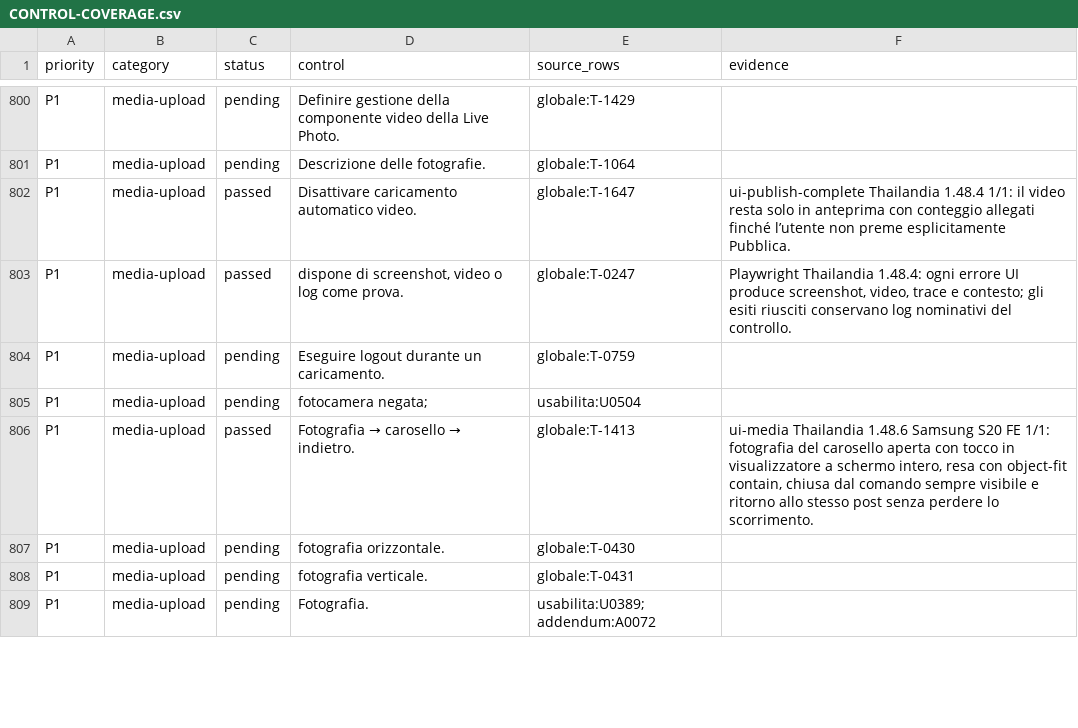
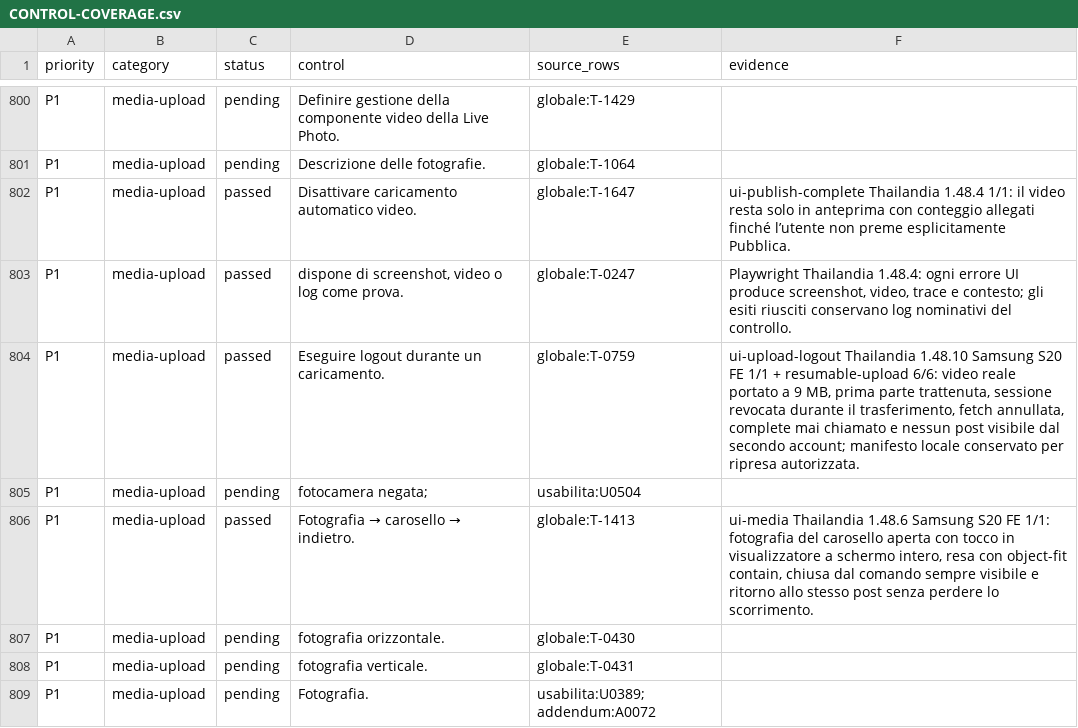
Before and after one commit to andreacivi80/viaggio-in-india, a CSV file: docs/CONTROL-COVERAGE.csv, drawn as a sheet; only a part is shown, gaps mark what is left out.

Commit message:
Release 1.48.10 with logout-safe uploads

```diff
--- a/docs/CONTROL-COVERAGE.csv
+++ b/docs/CONTROL-COVERAGE.csv
@@ -803,3 +803,3 @@ P1,media-upload,passed,Disattivare caricamento automatico video.,globale:T-1647,
 P1,media-upload,passed,"dispone di screenshot, video o log come prova.",globale:T-0247,"Playwright Thailandia 1.48.4: ogni errore UI produce screenshot, video, trace e contesto; gli esiti riusciti conservano log nominativi del controllo."
-P1,media-upload,pending,Eseguire logout durante un caricamento.,globale:T-0759,
+P1,media-upload,passed,Eseguire logout durante un caricamento.,globale:T-0759,"ui-upload-logout Thailandia 1.48.10 Samsung S20 FE 1/1 + resumable-upload 6/6: video reale portato a 9 MB, prima parte trattenuta, sessione revocata durante il trasferimento, fetch annullata, complete mai chiamato e nessun post visibile dal secondo account; manifesto locale conservato per ripresa autorizzata."
 P1,media-upload,pending,fotocamera negata;,usabilita:U0504,
```
Also changed, not shown: docs/CRITICAL-CONTROLS-1.41.1.csv, 11 other files.
